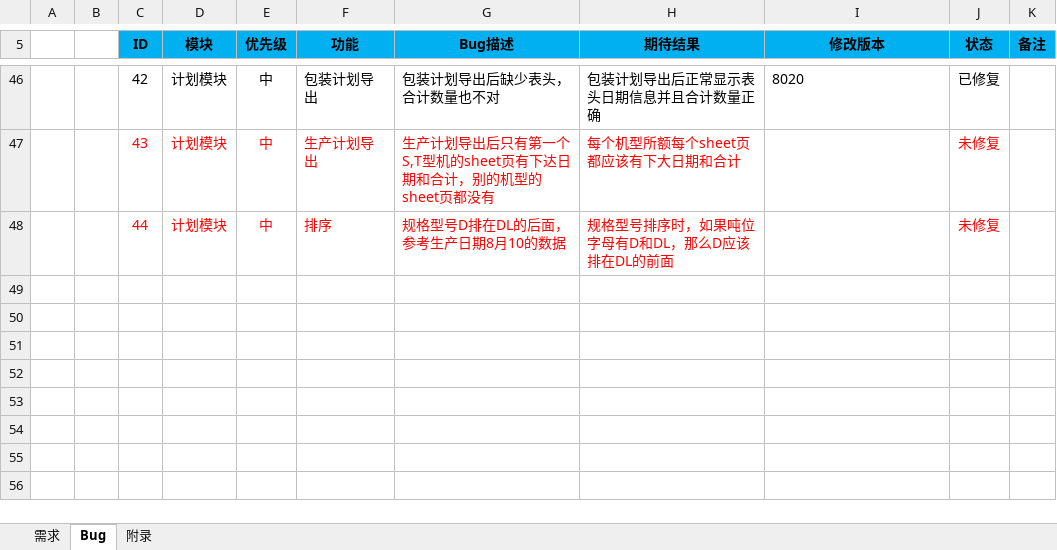
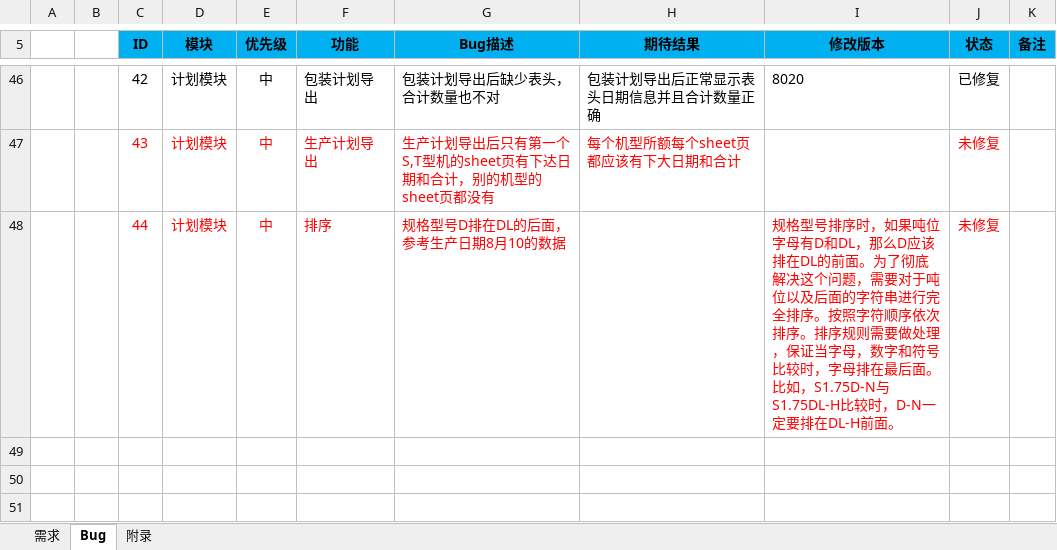
Before and after one commit to Patrick-Wang/BlueRay, an Excel workbook: Documentation/蓝光集团生产管控平台.xlsx, sheet Bug, drawn as a sheet; only a part is shown, gaps mark what is left out; values as stored, in another font and other column widths than the file's, no borders; the diff names each change by its address in the sheet, - before the commit and + after, or states it on an @@ line.

```diff
--- a/Documentation/蓝光集团生产管控平台.xlsx (sheet Bug)
+++ b/Documentation/蓝光集团生产管控平台.xlsx (sheet Bug)
-H48 (期待结果): 规格型号排序时，如果吨位字母有D和DL，那么D应该排在DL的前面
+H48 (期待结果): (empty)
-I48 (修改版本): (empty)
+I48 (修改版本): 规格型号排序时，如果吨位字母有D和DL，那么D应该排在DL的前面。为了彻底解决这个问题，需要对于吨位以及后面的字符串进行完全排序。按照字符顺序依次排序。排序规则需要做处理，保证当字母，数字和符号比较时，字母排在最后面。比如，S1.75D-N与S1.75DL-H比较时，D-N一定要排在DL-H前面。
```
Also changed, not shown: sheet 需求, 9 other files.
